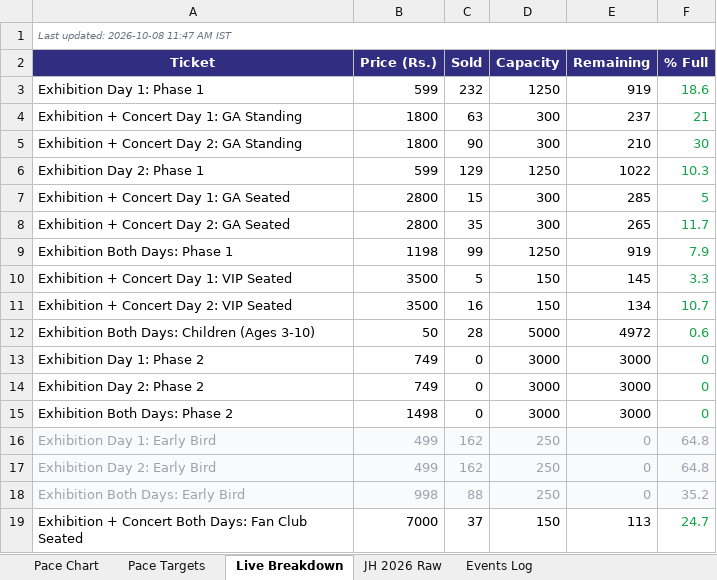
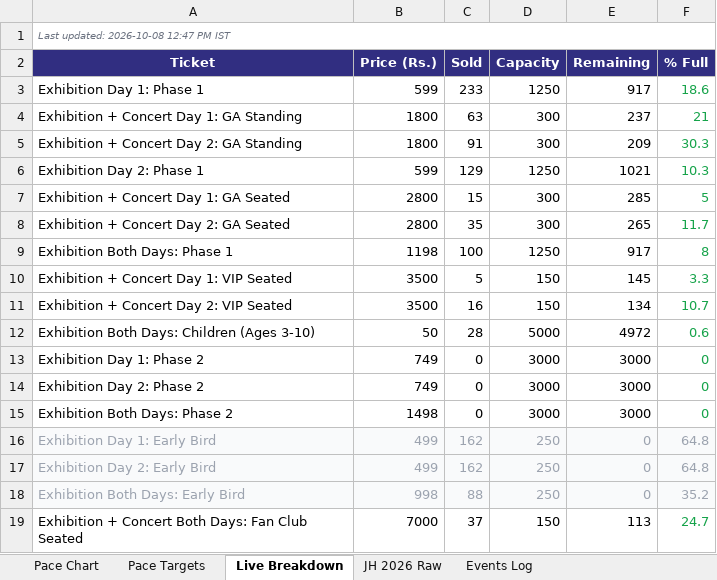
Before and after one commit to vanishinggradient/ticketing-jh-2027-status-page, an Excel workbook: comparison.xlsx, sheet Live Breakdown, drawn as a sheet; values as stored, in another font and other column widths than the file's, no borders; the diff names each change by its address in the sheet, - before the commit and + after, or states it on an @@ line.

```diff
--- a/comparison.xlsx (sheet Live Breakdown)
+++ b/comparison.xlsx (sheet Live Breakdown)
-A1 (Ticket): Last updated: 2026-10-08 11:47 AM IST
+A1 (Ticket): Last updated: 2026-10-08 12:47 PM IST
-C3 (Sold): 232
+C3 (Sold): 233
-E3 (Remaining): 919
+E3 (Remaining): 917
-C5 (Sold): 90
+C5 (Sold): 91
-E5 (Remaining): 210
+E5 (Remaining): 209
-F5 (% Full): 30
+F5 (% Full): 30.3
-E6 (Remaining): 1022
+E6 (Remaining): 1021
-C9 (Sold): 99
+C9 (Sold): 100
-E9 (Remaining): 919
+E9 (Remaining): 917
-F9 (% Full): 7.9
+F9 (% Full): 8
```
Also changed, not shown: sheet Pace Targets, sheet Pace Chart, 2 other files.
